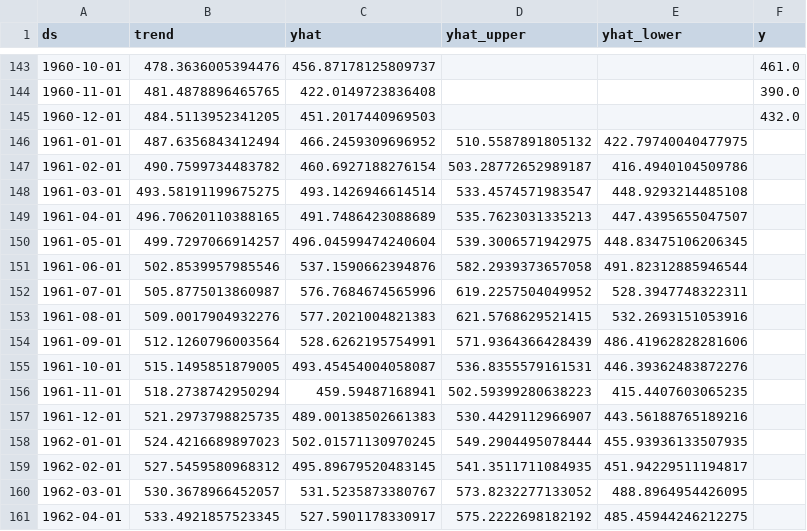
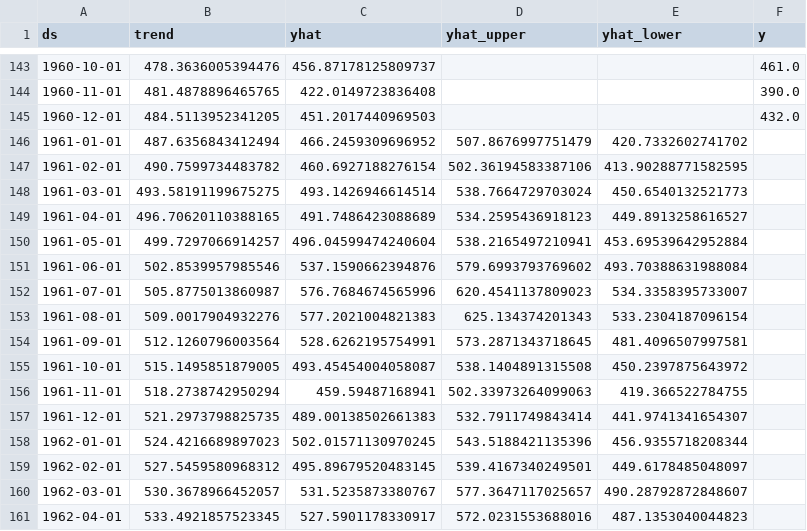
Before and after one commit to ponbalaji2001/Sales_Forecast_Web_App_Using_Angular_and_Flask, a CSV file: Flask/static/result/Forecast_Result.csv, drawn as a sheet; only a part is shown, gaps mark what is left out; the diff covers the shown part only.

```diff
--- a/Flask/static/result/Forecast_Result.csv
+++ b/Flask/static/result/Forecast_Result.csv
@@ -145,17 +145,17 @@ ds,trend,yhat,yhat_upper,yhat_lower,y
 1960-12-01,484.5113952341205,451.2017440969503,,,432.0
-1961-01-01,487.6356843412494,466.2459309696952,510.5587891805132,422.79740040477975,
-1961-02-01,490.7599734483782,460.6927188276154,503.28772652989187,416.4940104509786,
-1961-03-01,493.58191199675275,493.1426946614514,533.4574571983547,448.9293214485108,
-1961-04-01,496.70620110388165,491.7486423088689,535.7623031335213,447.4395655047507,
-1961-05-01,499.7297066914257,496.04599474240604,539.3006571942975,448.83475106206345,
-1961-06-01,502.8539957985546,537.1590662394876,582.2939373657058,491.82312885946544,
-1961-07-01,505.8775013860987,576.7684674565996,619.2257504049952,528.3947748322311,
-1961-08-01,509.0017904932276,577.2021004821383,621.5768629521415,532.2693151053916,
-1961-09-01,512.1260796003564,528.6262195754991,571.9364366428439,486.41962828281606,
-1961-10-01,515.1495851879005,493.45454004058087,536.8355579161531,446.39362483872276,
-1961-11-01,518.2738742950294,459.59487168941,502.59399280638223,415.4407603065235,
-1961-12-01,521.2973798825735,489.00138502661383,530.4429112966907,443.56188765189216,
-1962-01-01,524.4216689897023,502.01571130970245,549.2904495078444,455.93936133507935,
-1962-02-01,527.5459580968312,495.89679520483145,541.3511711084935,451.94229511194817,
-1962-03-01,530.3678966452057,531.5235873380767,573.8232277133052,488.8964954426095,
-1962-04-01,533.4921857523345,527.5901178330917,575.2222698182192,485.45944246212275,
+1961-01-01,487.6356843412494,466.2459309696952,507.8676997751479,420.7332602741702,
+1961-02-01,490.7599734483782,460.6927188276154,502.36194583387106,413.90288771582595,
+1961-03-01,493.58191199675275,493.1426946614514,538.7664729703024,450.6540132521773,
+1961-04-01,496.70620110388165,491.7486423088689,534.2595436918123,449.8913258616527,
+1961-05-01,499.7297066914257,496.04599474240604,538.2165497210941,453.69539642952884,
+1961-06-01,502.8539957985546,537.1590662394876,579.6993793769602,493.70388631988084,
+1961-07-01,505.8775013860987,576.7684674565996,620.4541137809023,534.3358395733007,
+1961-08-01,509.0017904932276,577.2021004821383,625.134374201343,533.2304187096154,
+1961-09-01,512.1260796003564,528.6262195754991,573.2871343718645,481.4096507997581,
+1961-10-01,515.1495851879005,493.45454004058087,538.1404891315508,450.2397875643972,
+1961-11-01,518.2738742950294,459.59487168941,502.33973264099063,419.366522784755,
+1961-12-01,521.2973798825735,489.00138502661383,532.7911749843414,441.9741341654307,
+1962-01-01,524.4216689897023,502.01571130970245,543.5188421135396,456.9355718208344,
+1962-02-01,527.5459580968312,495.89679520483145,539.4167340249501,449.6178485048097,
+1962-03-01,530.3678966452057,531.5235873380767,577.3647117025657,490.28792872848607,
+1962-04-01,533.4921857523345,527.5901178330917,572.0231553688016,487.1353040044823,
```
Also changed, not shown: 12 removed rows and 16 edited cells elsewhere in this file, 2 other files.
